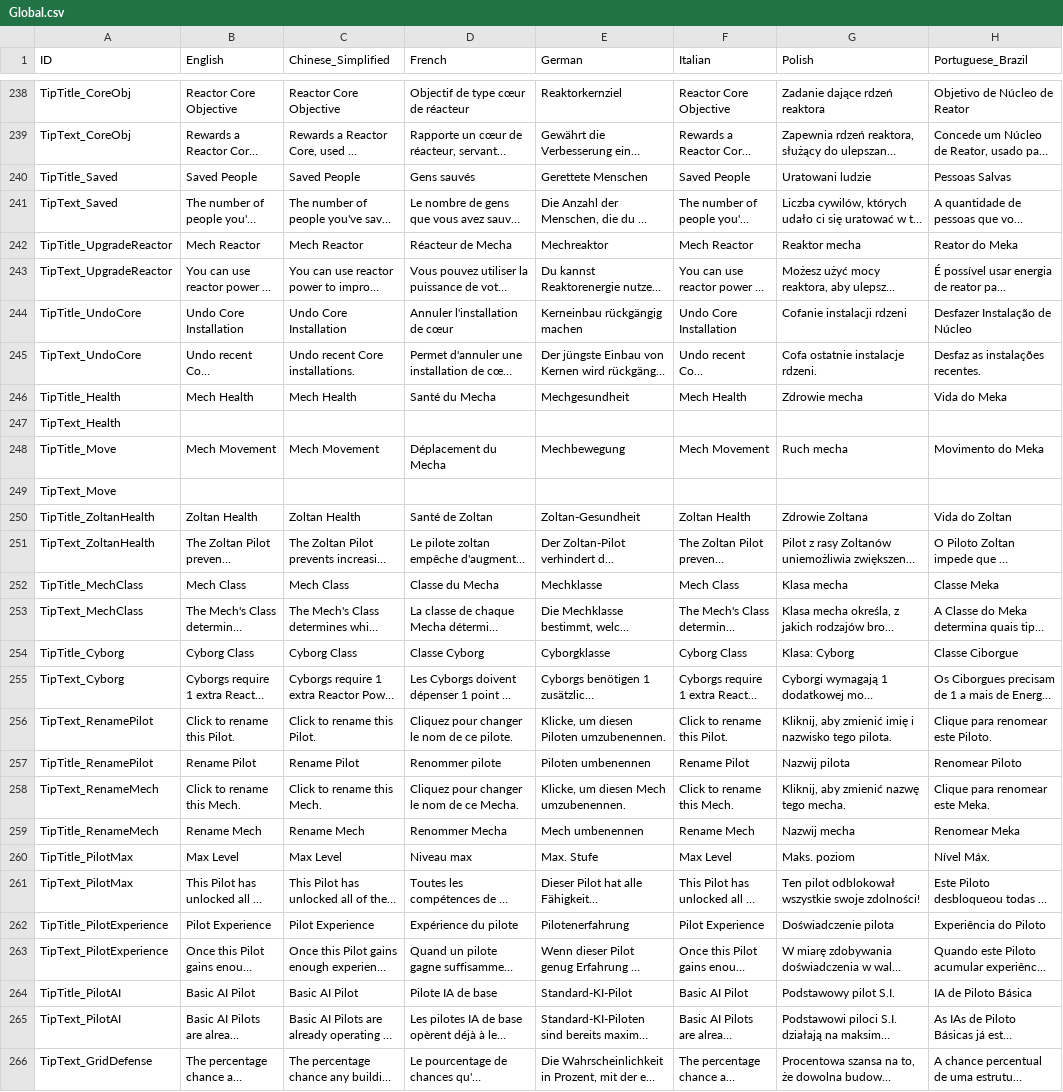
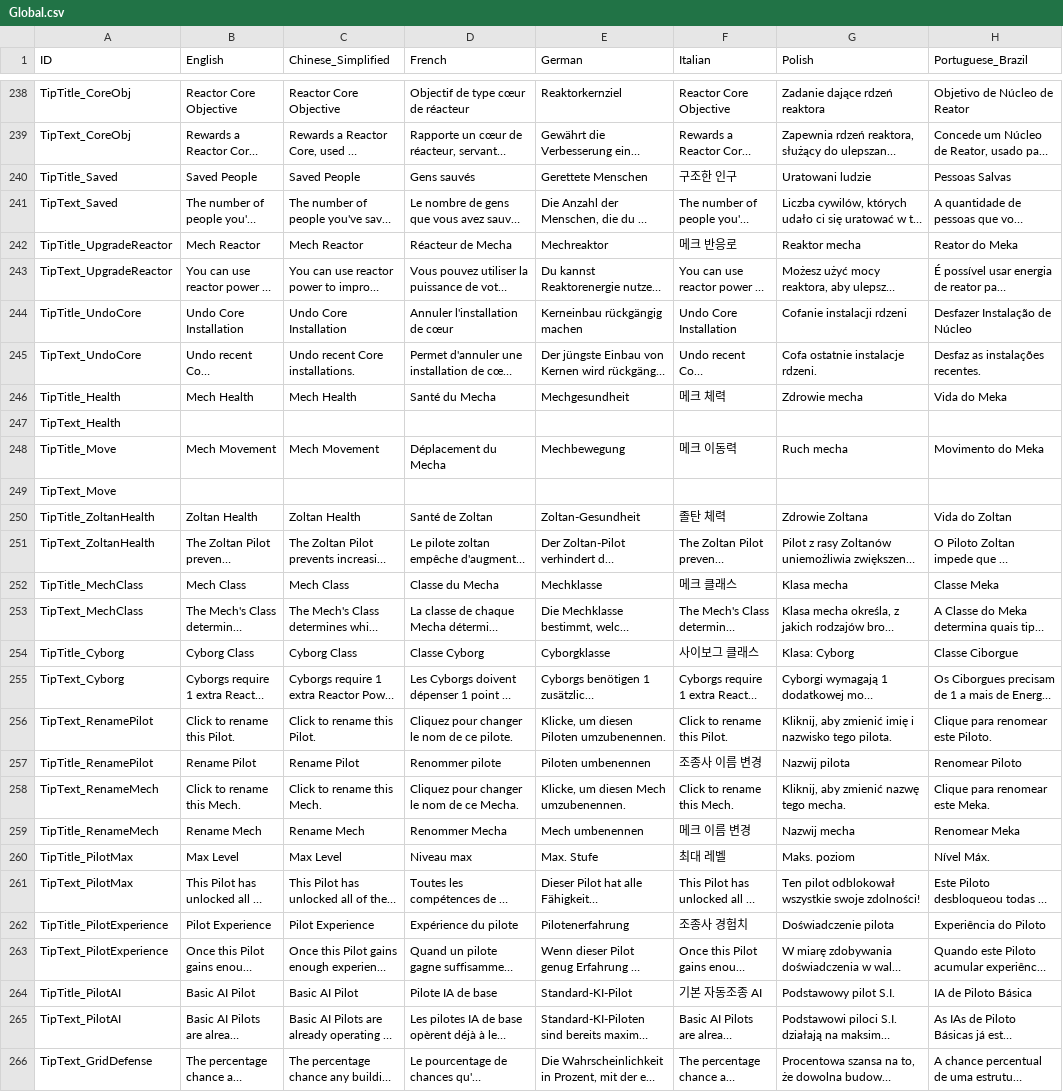
Before and after one commit to marona42/ITBKoreanPatch, a CSV file: scripts/localization/Global.csv, drawn as a sheet; only a part is shown, gaps mark what is left out; long unchanged cells end in …; the diff covers the shown part only; the diff names each change by its address in the sheet, - before the commit and + after, or states it on an @@ line.

```diff
--- a/scripts/localization/Global.csv
+++ b/scripts/localization/Global.csv
-F240 (Italian): Saved People
+F240 (Italian): 구조한 인구
-F242 (Italian): Mech Reactor
+F242 (Italian): 메크 반응로
-F246 (Italian): Mech Health
+F246 (Italian): 메크 체력
-F248 (Italian): Mech Movement
+F248 (Italian): 메크 이동력
-F250 (Italian): Zoltan Health
+F250 (Italian): 졸탄 체력
-F252 (Italian): Mech Class
+F252 (Italian): 메크 클래스
-F254 (Italian): Cyborg Class
+F254 (Italian): 사이보그 클래스
-F257 (Italian): Rename Pilot
+F257 (Italian): 조종사 이름 변경
-F259 (Italian): Rename Mech
+F259 (Italian): 메크 이름 변경
-F260 (Italian): Max Level
+F260 (Italian): 최대 레벨
-F262 (Italian): Pilot Experience
+F262 (Italian): 조종사 경험치
-F264 (Italian): Basic AI Pilot
+F264 (Italian): 기본 자동조종 AI
```
Also changed, not shown: 52 edited cells elsewhere in this file.
